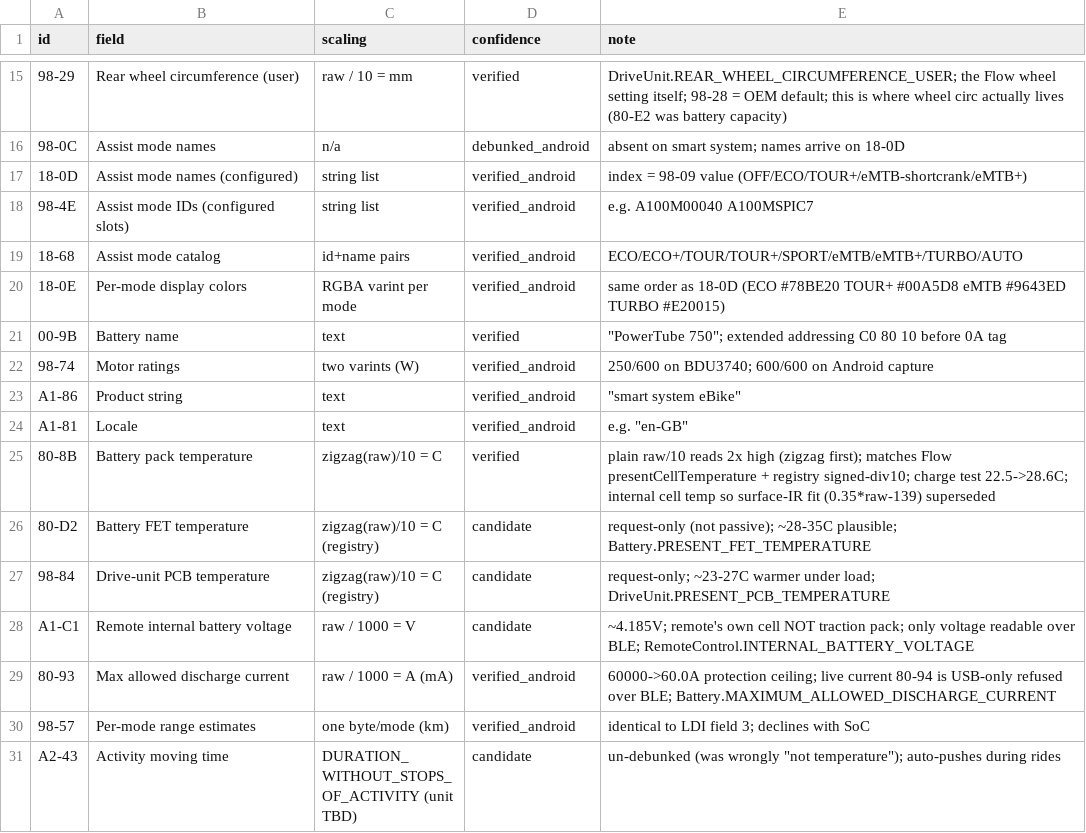
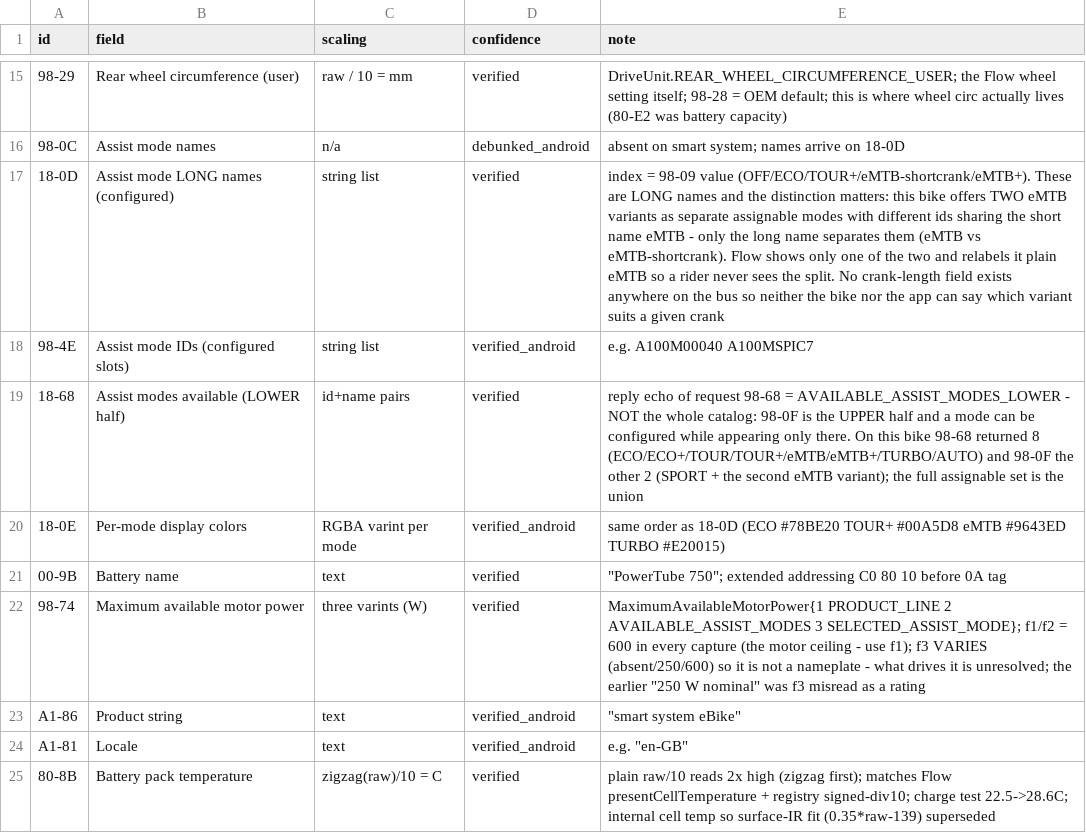
Before and after one commit to radiohound/bosch-smart-system-ble, a CSV file: data/diagnostic_fields.csv, drawn as a sheet; only a part is shown, gaps mark what is left out; the shorter side is filled out with more unchanged rows.

```diff
--- a/data/diagnostic_fields.csv
+++ b/data/diagnostic_fields.csv
@@ -16,8 +16,8 @@ id,field,scaling,confidence,note
 98-0C,Assist mode names,n/a,debunked_android,absent on smart system; names arrive on 18-0D
-18-0D,Assist mode names (configured),string list,verified_android,index = 98-09 value (OFF/ECO/TOUR+/eMTB-shortcrank/eMTB+)
+18-0D,Assist mode LONG names (configured),string list,verified,index = 98-09 value (OFF/ECO/TOUR+/eMTB-shortcrank/eMTB+). These are LONG names and the distinction matters: this bike offers TWO eMTB variants as separate assignable modes with different ids sharing the short name eMTB - only the long name separates them (eMTB vs eMTB-shortcrank). Flow shows only one of the two and relabels it plain eMTB so a rider never sees the split. No crank-length field exists anywhere on the bus so neither the bike nor the app can say which variant suits a given crank
 98-4E,Assist mode IDs (configured slots),string list,verified_android,e.g. A100M00040 A100MSPIC7
-18-68,Assist mode catalog,id+name pairs,verified_android,ECO/ECO+/TOUR/TOUR+/SPORT/eMTB/eMTB+/TURBO/AUTO
+18-68,Assist modes available (LOWER half),id+name pairs,verified,reply echo of request 98-68 = AVAILABLE_ASSIST_MODES_LOWER - NOT the whole catalog: 98-0F is the UPPER half and a mode can be configured while appearing only there. On this bike 98-68 returned 8 (ECO/ECO+/TOUR/TOUR+/eMTB/eMTB+/TURBO/AUTO) and 98-0F the other 2 (SPORT + the second eMTB variant); the full assignable set is the union
 18-0E,Per-mode display colors,RGBA varint per mode,verified_android,same order as 18-0D (ECO #78BE20 TOUR+ #00A5D8 eMTB #9643ED TURBO #E20015)
 00-9B,Battery name,text,verified,"""PowerTube 750""; extended addressing C0 80 10 before 0A tag"
-98-74,Motor ratings,two varints (W),verified_android,250/600 on BDU3740; 600/600 on Android capture
+98-74,Maximum available motor power,three varints (W),verified,MaximumAvailableMotorPower{1 PRODUCT_LINE 2 AVAILABLE_ASSIST_MODES 3 SELECTED_ASSIST_MODE}; f1/f2 = 600 in every capture (the motor ceiling - use f1); f3 VARIES (absent/250/600) so it is not a nameplate - what drives it is unresolved; the earlier "250 W nominal" was f3 misread as a rating
 A1-86,Product string,text,verified_android,"""smart system eBike"""
```
Also changed, not shown: 2 other files.
